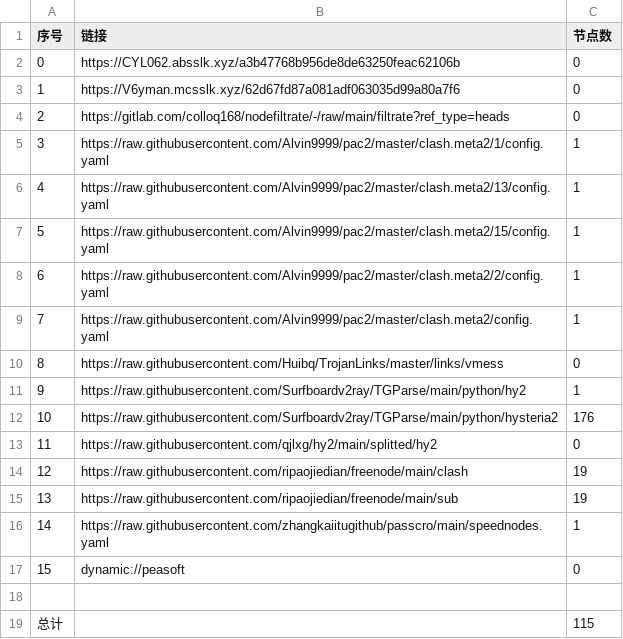
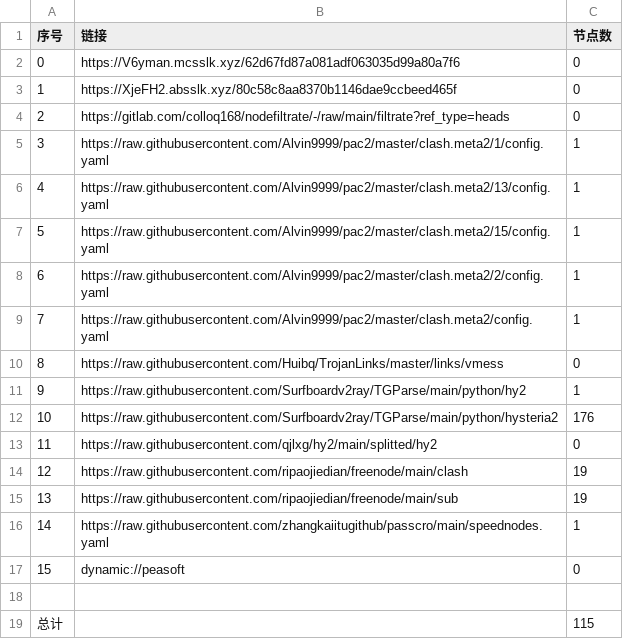
Before and after one commit to aqswaqsw/-dl, a CSV file: list_result.csv, drawn as a sheet.

```diff
--- a/list_result.csv
+++ b/list_result.csv
@@ -1,4 +1,4 @@
 序号,链接,节点数
-0,https://CYL062.absslk.xyz/a3b47768b956de8de63250feac62106b,0
-1,https://V6yman.mcsslk.xyz/62d67fd87a081adf063035d99a80a7f6,0
+0,https://V6yman.mcsslk.xyz/62d67fd87a081adf063035d99a80a7f6,0
+1,https://XjeFH2.absslk.xyz/80c58c8aa8370b1146dae9ccbeed465f,0
 2,https://gitlab.com/colloq168/nodefiltrate/-/raw/main/filtrate?ref_type=heads,0
```
Also changed, not shown: 3 other files.
